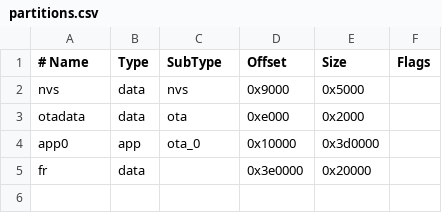
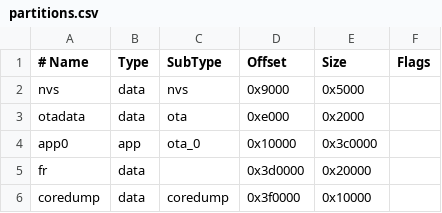
Before and after one commit to sunfounder/esp32-starter-kit, a CSV file: c/codes/iot_2_camera_server/partitions.csv, drawn as a sheet.

```diff
--- a/c/codes/iot_2_camera_server/partitions.csv
+++ b/c/codes/iot_2_camera_server/partitions.csv
@@ -3,3 +3,4 @@ nvs,      data,  nvs,     0x9000,   0x5000,
 otadata,  data,  ota,     0xe000,   0x2000,
-app0,     app,   ota_0,   0x10000,  0x3d0000,
-fr,       data,        ,  0x3e0000, 0x20000,
+app0,     app,   ota_0,   0x10000,  0x3c0000,
+fr,       data,        ,  0x3d0000, 0x20000,
+coredump, data,  coredump,0x3f0000, 0x10000,
```
Also changed, not shown: 7 other files.
